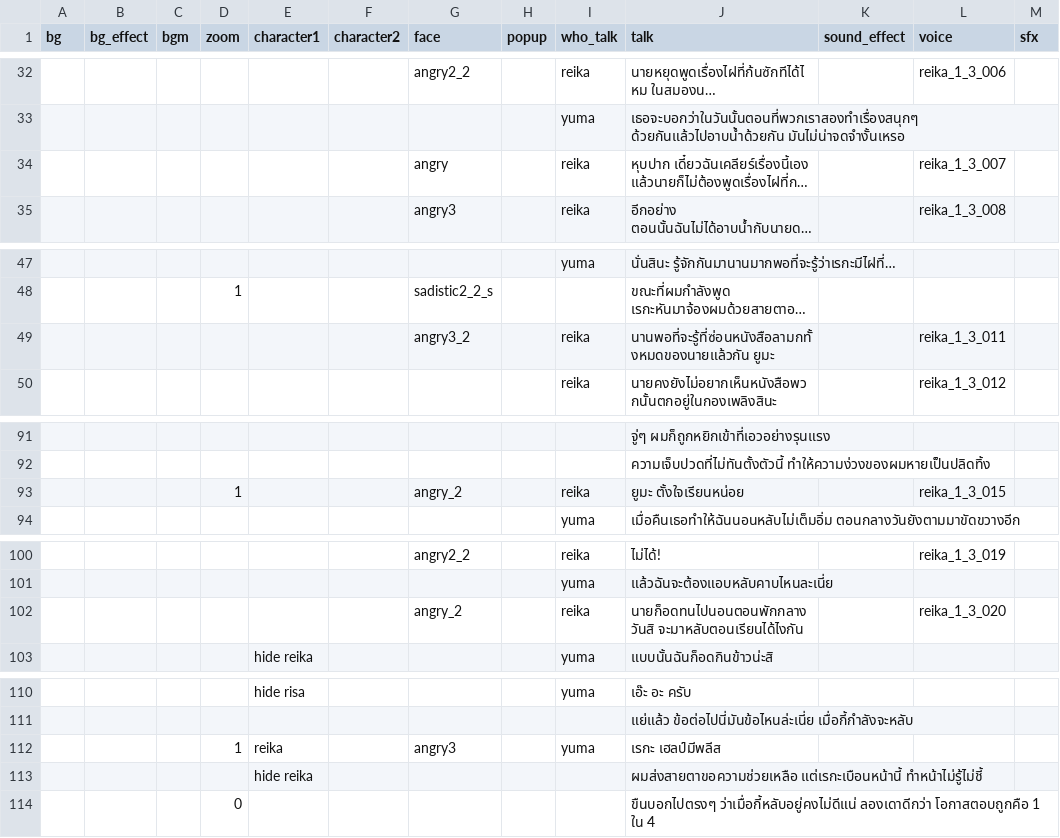
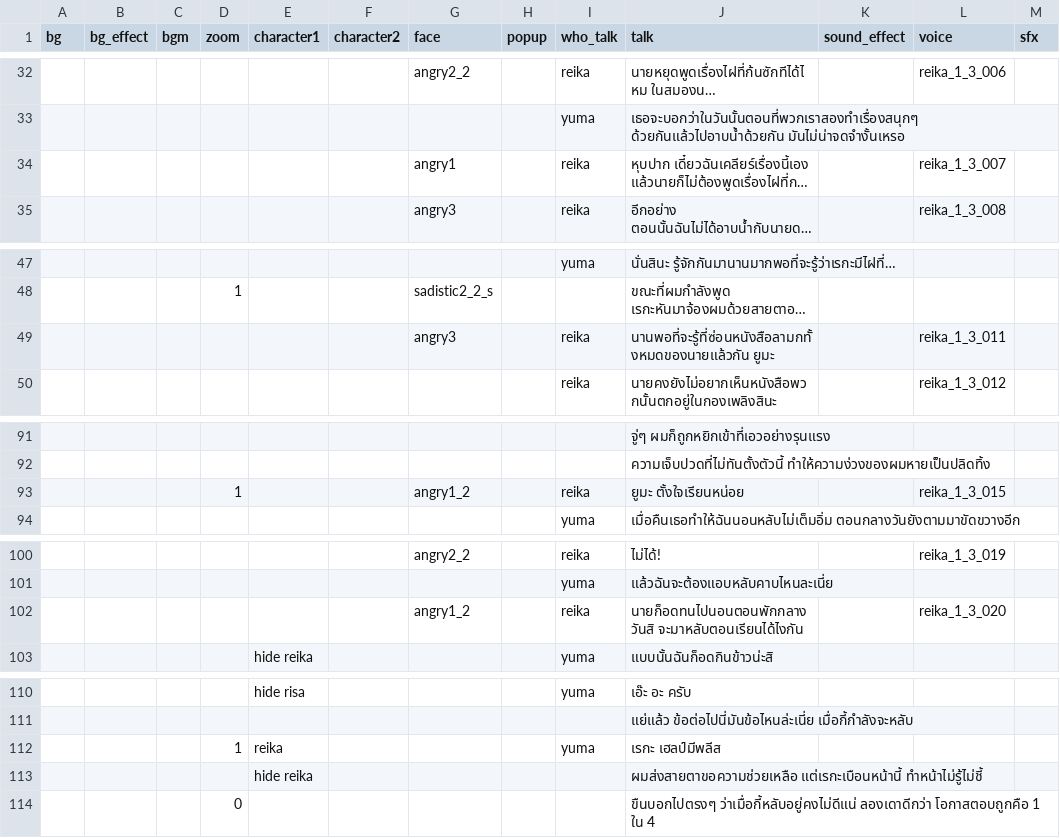
Before and after one commit to AstralSeal/refragment01, a CSV file: game/s1_3.csv, drawn as a sheet; only a part is shown, gaps mark what is left out; long unchanged cells end in …; the diff names each change by its address in the sheet, - before the commit and + after, or states it on an @@ line.

```diff
--- a/game/s1_3.csv
+++ b/game/s1_3.csv
-G34 (face): angry
+G34 (face): angry1
-G49 (face): angry3_2
+G49 (face): angry3
-G93 (face): angry_2
+G93 (face): angry1_2
-G102 (face): angry_2
+G102 (face): angry1_2
-G112 (face): angry3
+G112 (face): (empty)
```
Also changed, not shown: 2 other files.
